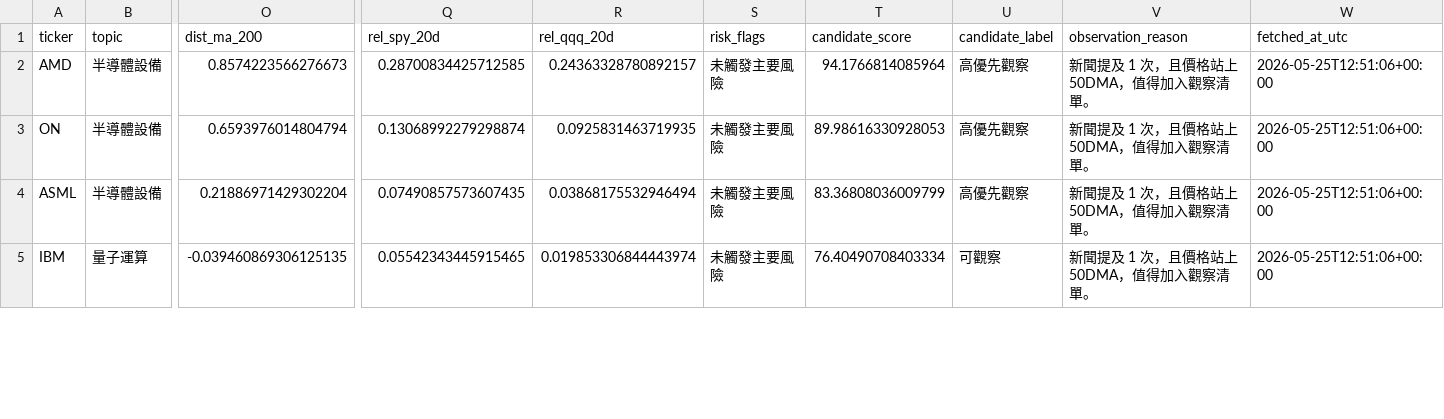
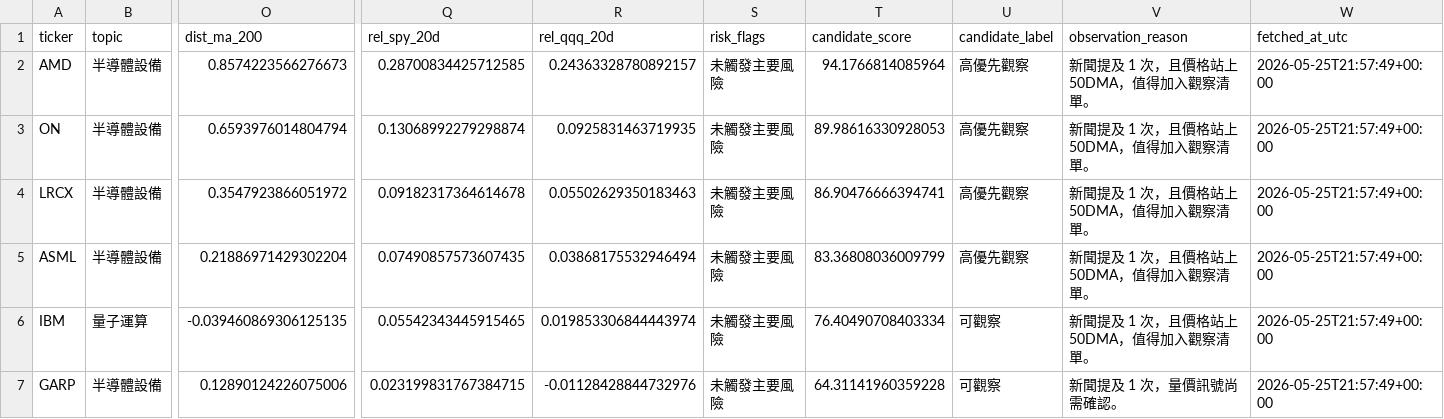
Before and after one commit to eric07079207-star/tech-market-monitor, a CSV file: data/觀察版資料/06_候選股追蹤/discovery_candidates.csv, drawn as a sheet; only a part is shown, gaps mark what is left out; addresses are those after the commit; rows hold the shown columns only; the diff covers the shown part only; the diff names each change by its address in the sheet, - before the commit and + after, or states it on an @@ line.

```diff
--- a/data/觀察版資料/06_候選股追蹤/discovery_candidates.csv
+++ b/data/觀察版資料/06_候選股追蹤/discovery_candidates.csv
-W2:W3 (fetched_at_utc): 2026-05-25T12:51:06+00:00
+W2:W3 (fetched_at_utc): 2026-05-25T21:57:49+00:00
+row 4: LRCX | 半導體設備 | 0.3547923866051972 | 0.09182317364614678 | 0.05502629350183463 | 未觸發主要風險 | 86.90476666394741 | 高優先觀察 | 新聞提及 1 次，且價格站上 50DMA，值得加入觀察清單。 | 2026-05-25T21:57:49+00:00
-W5:W6 (fetched_at_utc): 2026-05-25T12:51:06+00:00
+W5:W6 (fetched_at_utc): 2026-05-25T21:57:49+00:00
+row 7: GARP | 半導體設備 | 0.12890124226075006 | 0.023199831767384715 | -0.01128428844732976 | 未觸發主要風險 | 64.31141960359228 | 可觀察 | 新聞提及 1 次，量價訊號尚需確認。 | 2026-05-25T21:57:49+00:00
```
Also changed, not shown: 8 edited cells elsewhere in this file, data/觀察版資料/04_國際新聞/tsla_keyword_news.csv, data/觀察版資料/06_候選股追蹤/discovery_history.csv, 48 other files.
